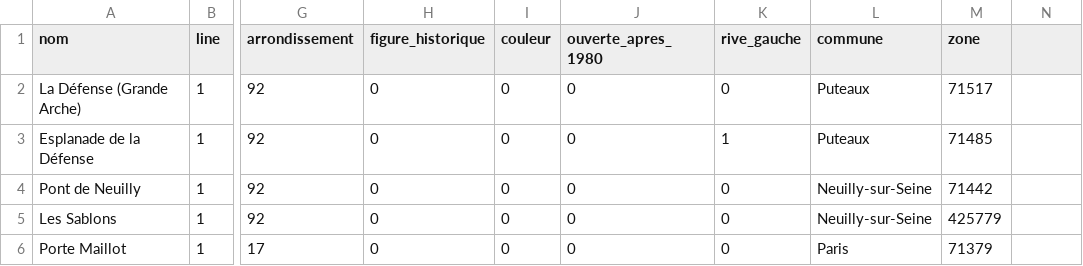
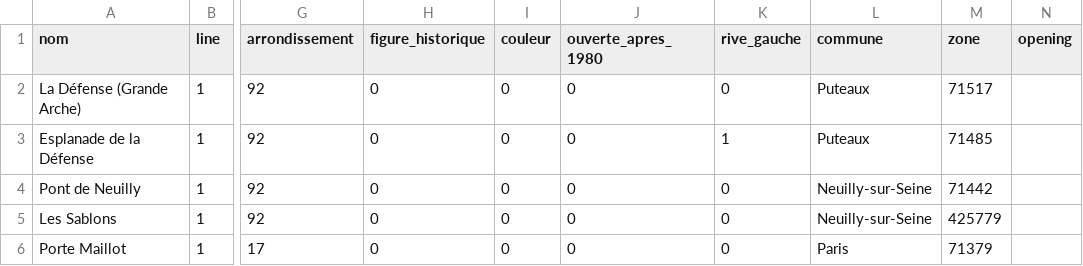
Before and after one commit to ethanbandasack/fou-du-metro, a CSV file: src/data/stations.csv, drawn as a sheet; only a part is shown, gaps mark what is left out; the diff names each change by its address in the sheet, - before the commit and + after, or states it on an @@ line.

```diff
--- a/src/data/stations.csv
+++ b/src/data/stations.csv
-N1: (empty)
+N1: opening
```
Also changed, not shown: 9 other files.
